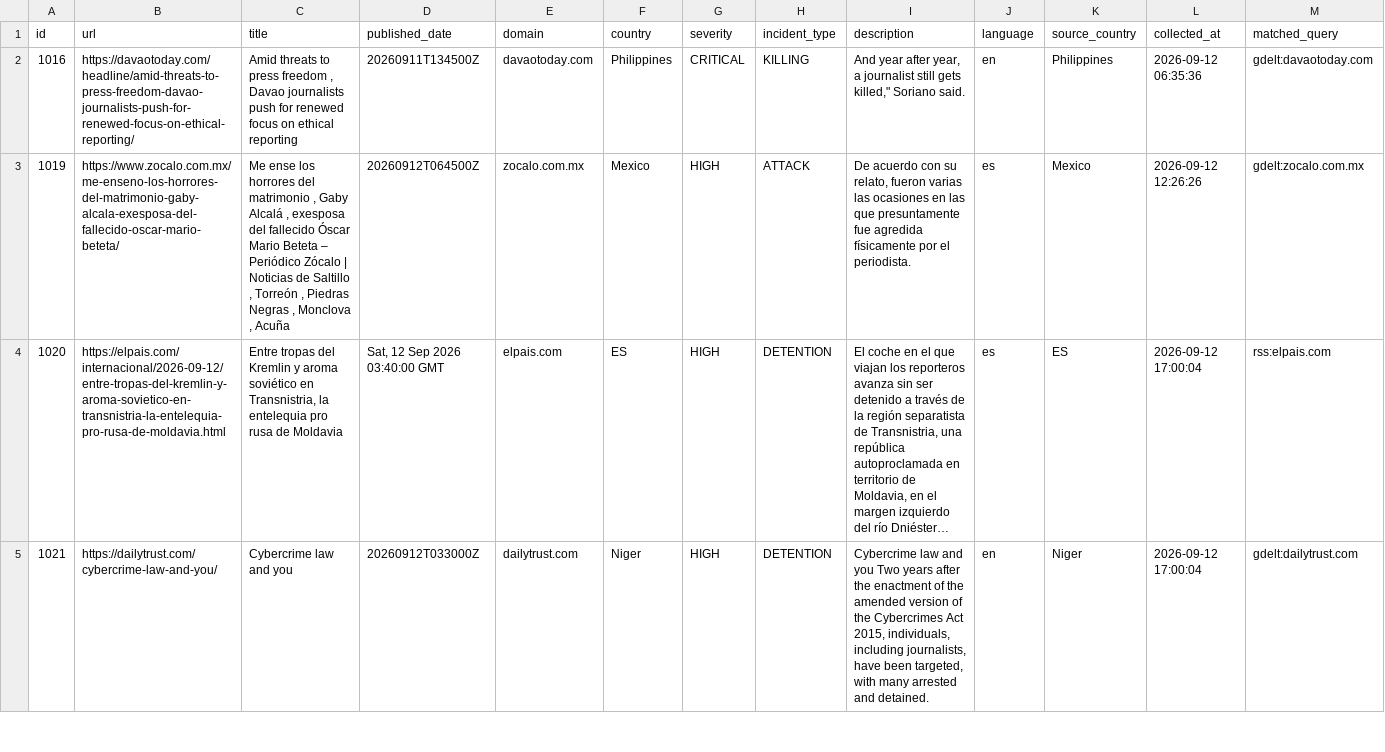
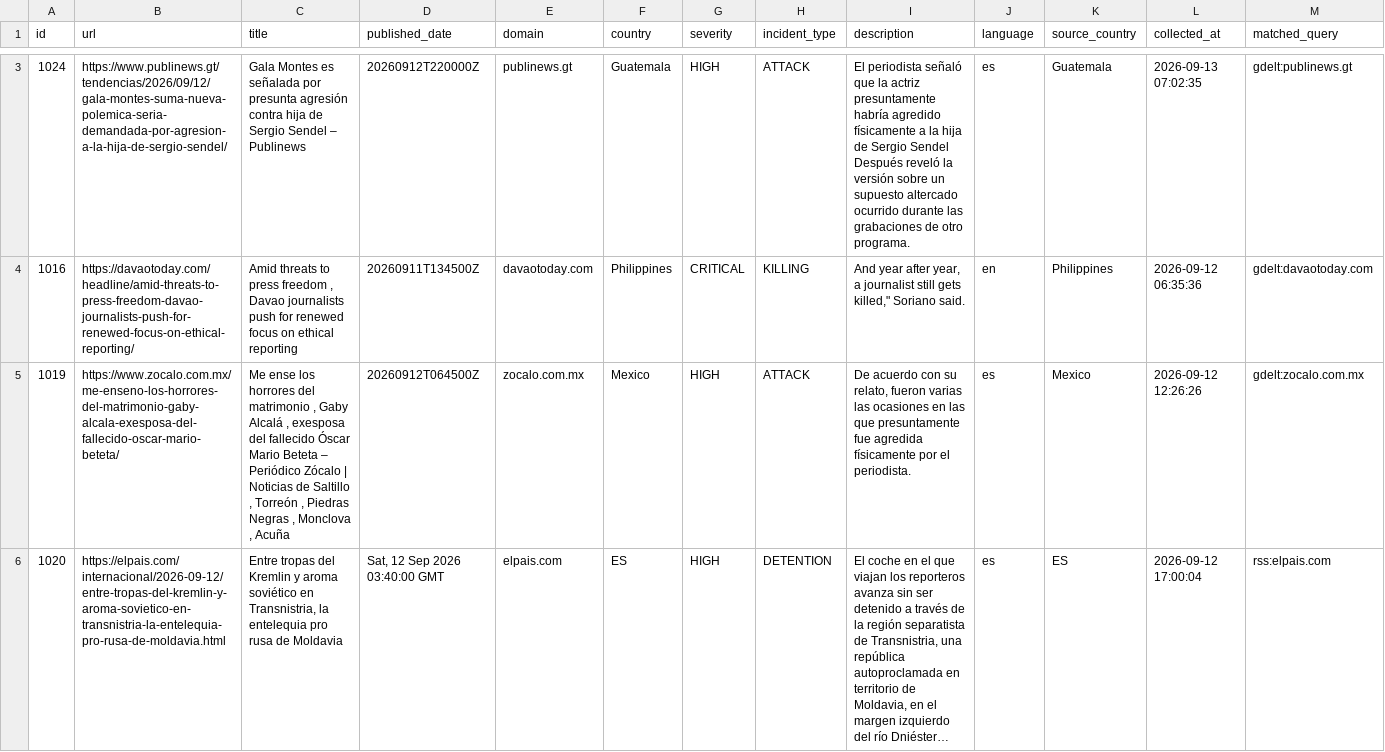
Before and after one commit to nunocalaim/journalist-safety-monitor-ccnews, a CSV file: data/exports/incidents_180d.csv, drawn as a sheet; only a part is shown, gaps mark what is left out; the shorter side is filled out with more unchanged rows; long unchanged cells end in …; rows hold the shown columns only; the diff covers the shown part only; the diff names each change by its address in the sheet, - before the commit and + after, or states it on an @@ line.

```diff
--- a/data/exports/incidents_180d.csv
+++ b/data/exports/incidents_180d.csv
+row 3: 1024 | https://www.publinews.gt/tendencias/2026/09/12/gala-montes-suma-nueva-polemica-seria-demandada-por-agresion-a-la-hija-de-sergio-sendel/ | Gala Montes es señalada por presunta agresión contra hija de Sergio Sendel – Publinews | 20260912T220000Z | publinews.gt | Guatemala | HIGH | ATTACK | El periodista señaló que la actriz presuntamente habría agredido físicamente a la hija de Sergio Sendel Después reveló la versión sobre un supuesto altercado ocurrido durante las grabaciones de otro programa. | es | Guatemala | 2026-09-13 07:02:35 | gdelt:publinews.gt
```
Also changed, not shown: 2 added rows elsewhere in this file, data/exports/incidents_30d.csv, data/exports/incidents_full.csv, 5 other files.
